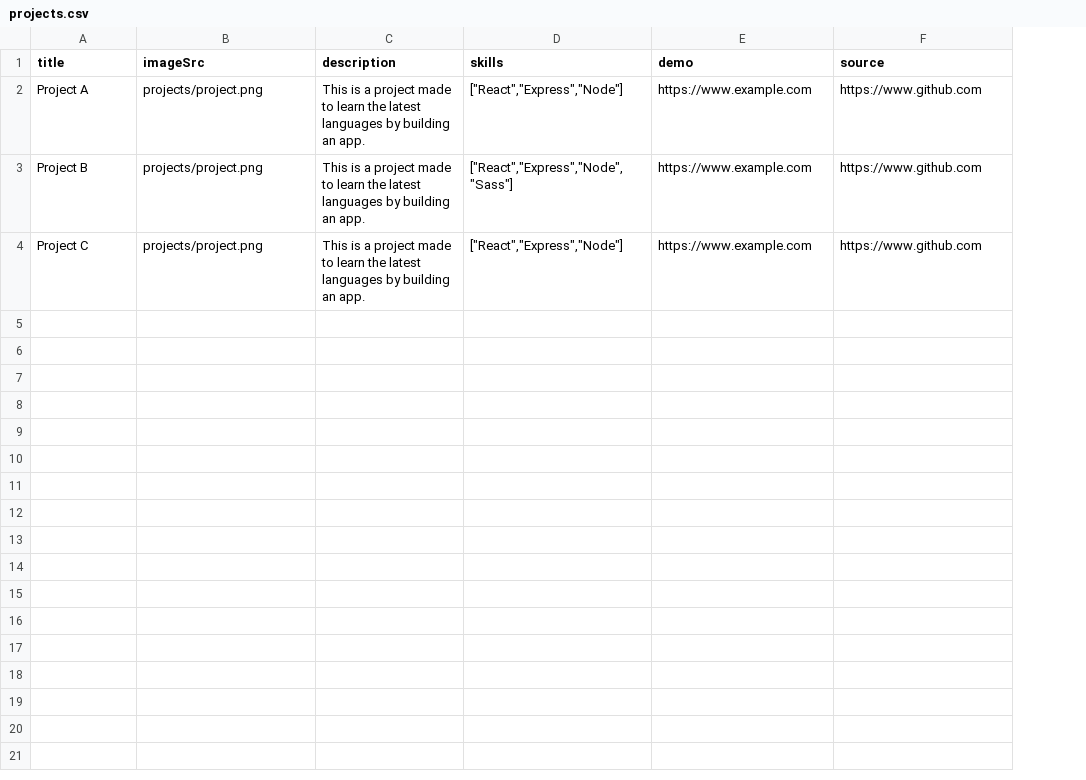
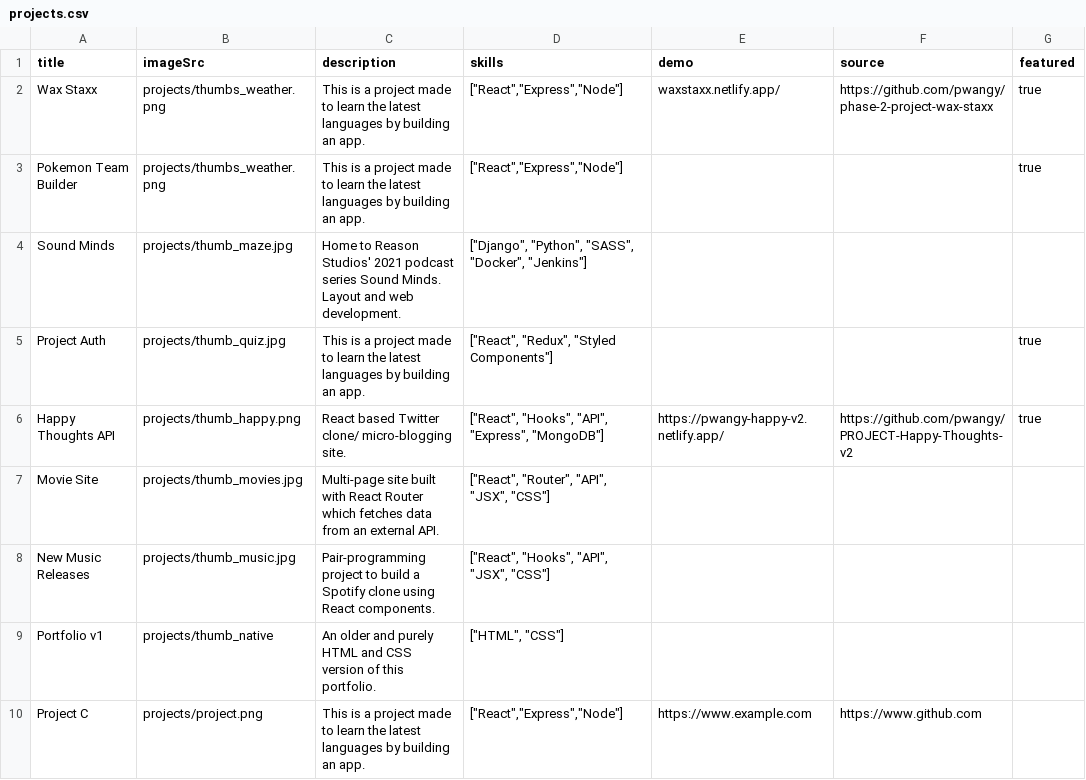
Before and after one commit to pwangy/js-portfolio, a CSV file: src/data/projects.csv, drawn as a sheet; removed rows and columns are numbered as before the commit, all else as after; the diff names each change by its address in the sheet, - before the commit and + after, or states it on an @@ line.

Commit message:
exp and project img update

```diff
--- a/src/data/projects.csv
+++ b/src/data/projects.csv
+column G (featured), empty
-row 2: Project A | projects/project.png | This is a project made to learn the latest languages by building an app. | ["React","Express","Node"] | https://www.example.com | https://www.github.com
-row 3: Project B | projects/project.png | This is a project made to learn the latest languages by building an app. | ["React","Express","Node","Sass"] | https://www.example.com | https://www.github.com
+row 2: Wax Staxx | projects/thumbs_weather.png | This is a project made to learn the latest languages by building an app. | ["React","Express","Node"] | waxstaxx.netlify.app/ | https://github.com/pwangy/phase-2-project-wax-staxx | true
+row 3: Pokemon Team Builder | projects/thumbs_weather.png | This is a project made to learn the latest languages by building an app. | ["React","Express","Node"] |  |  | true
+row 4: Sound Minds | projects/thumb_maze.jpg | Home to Reason Studios' 2021 podcast series Sound Minds. Layout and web development. | ["Django", "Python", "SASS", "Docker", "Jenkins"]
+row 5: Project Auth | projects/thumb_quiz.jpg | This is a project made to learn the latest languages by building an app. | ["React", "Redux", "Styled Components"] |  |  | true
+row 6: Happy Thoughts API | projects/thumb_happy.png | React based Twitter clone/ micro-blogging site. | ["React", "Hooks", "API", "Express", "MongoDB"] | https://pwangy-happy-v2.netlify.app/ | https://github.com/pwangy/PROJECT-Happy-Thoughts-v2 | true
+row 7: Movie Site | projects/thumb_movies.jpg | Multi-page site built with React Router which fetches data from an external API. | ["React", "Router", "API", "JSX", "CSS"]
+row 8: New Music Releases | projects/thumb_music.jpg | Pair-programming project to build a Spotify clone using React components. | ["React", "Hooks", "API", "JSX", "CSS"]
+row 9: Portfolio v1 | projects/thumb_native | An older and purely HTML and CSS version of this portfolio. | ["HTML", "CSS"]
```
Also changed, not shown: 19 other files.
